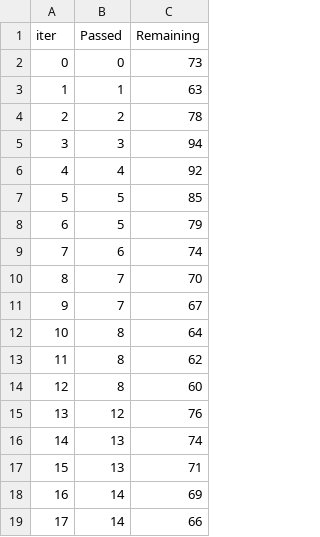
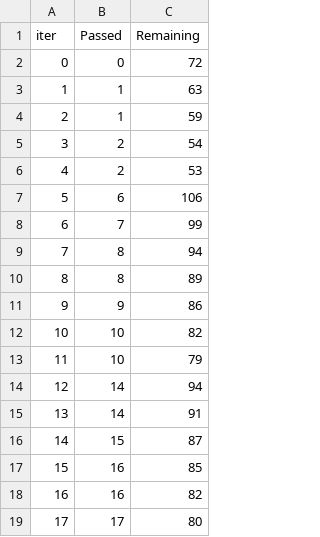
Before and after one commit to PiyushAgarwalcs/Data_Science_Project, a TSV file: catboost_info/time_left.tsv, drawn as a sheet; only a part is shown; the diff covers the shown part only.

```diff
--- a/catboost_info/time_left.tsv
+++ b/catboost_info/time_left.tsv
@@ -1,19 +1,19 @@
 iter	Passed	Remaining
-0	0	73
+0	0	72
 1	1	63
-2	2	78
-3	3	94
-4	4	92
-5	5	85
-6	5	79
-7	6	74
-8	7	70
-9	7	67
-10	8	64
-11	8	62
-12	8	60
-13	12	76
-14	13	74
-15	13	71
-16	14	69
-17	14	66
+2	1	59
+3	2	54
+4	2	53
+5	6	106
+6	7	99
+7	8	94
+8	8	89
+9	9	86
+10	10	82
+11	10	79
+12	14	94
+13	14	91
+14	15	87
+15	16	85
+16	16	82
+17	17	80
```
Also changed, not shown: 160 edited cells elsewhere in this file, 15 other files.
